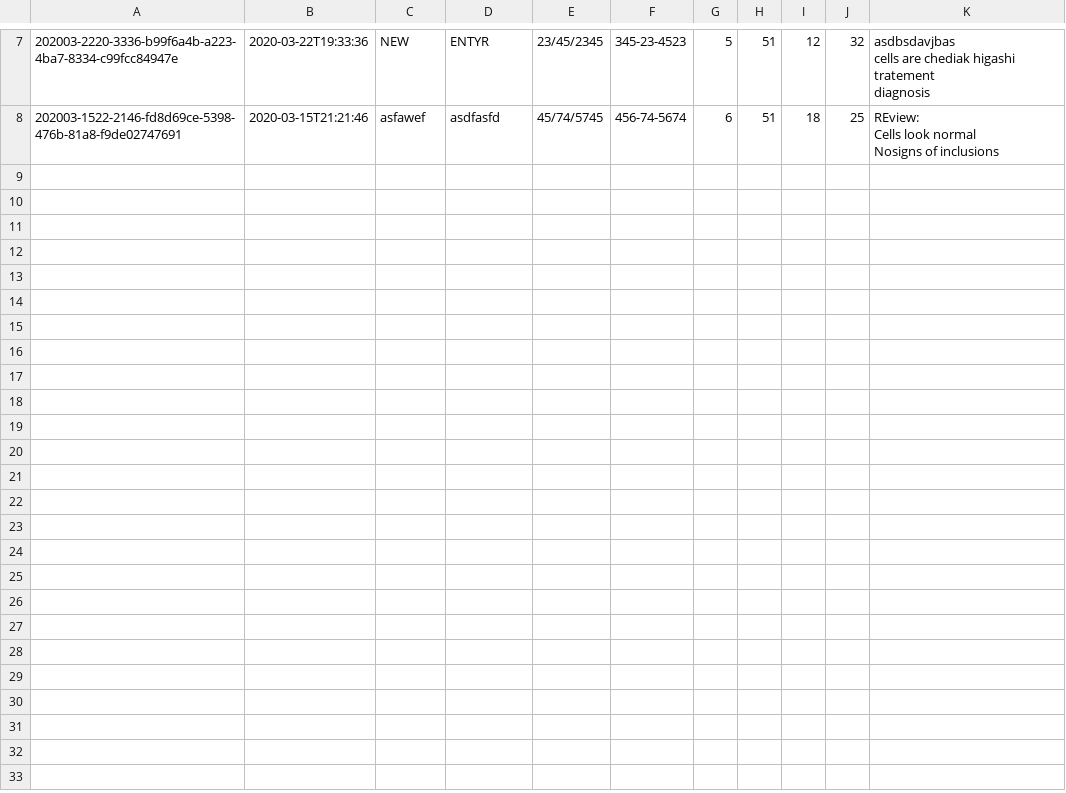
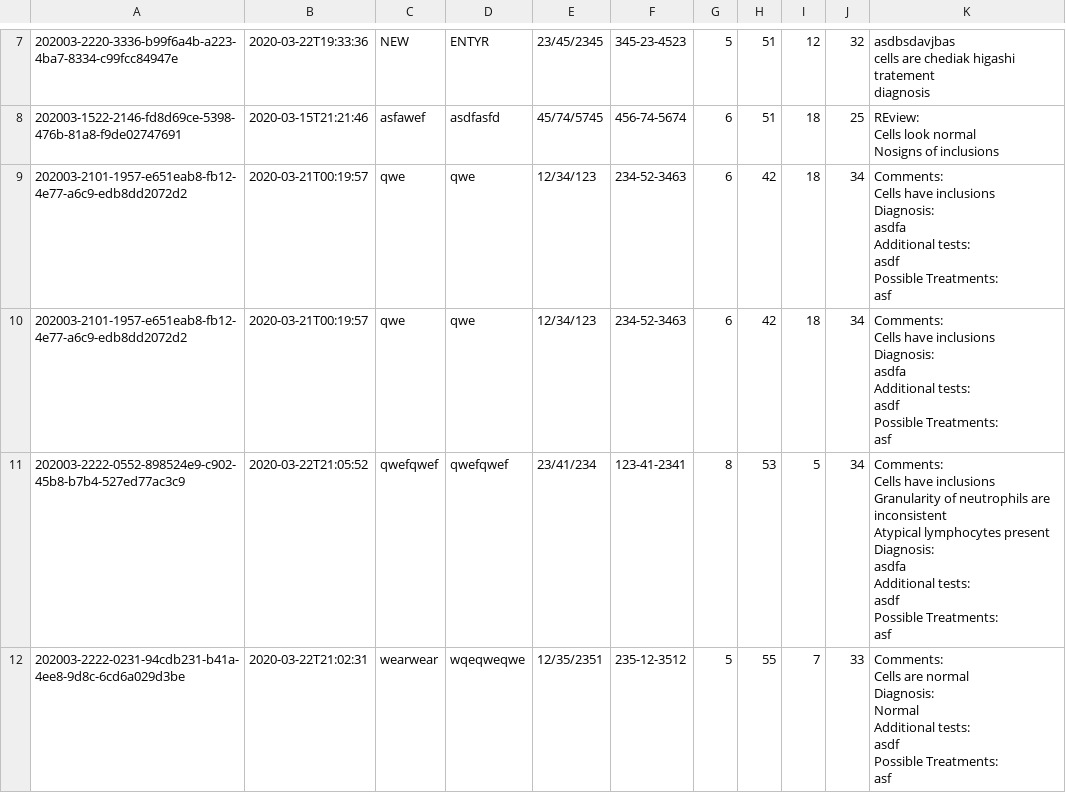
Before and after one commit to gregglegarda/WBC_Recognition_DEMO, a CSV file: records/diff_records_reviewed.csv, drawn as a sheet; only a part is shown, gaps mark what is left out; ↵ is a line break in a cell; the diff names each change by its address in the sheet, - before the commit and + after, or states it on an @@ line.

```diff
--- a/records/diff_records_reviewed.csv
+++ b/records/diff_records_reviewed.csv
+row 9: 202003-2101-1957-e651eab8-fb12-4e77-a6c9-edb8dd2072d2 | 2020-03-21T00:19:57 | qwe | qwe | 12/34/123 | 234-52-3463 | 6 | 42 | 18 | 34 | Comments: ↵ Cells have inclusions ↵ Diagnosis: ↵ asdfa ↵ Additional tests: ↵ asdf ↵ Possible Treatments: ↵ asf
+row 10: 202003-2101-1957-e651eab8-fb12-4e77-a6c9-edb8dd2072d2 | 2020-03-21T00:19:57 | qwe | qwe | 12/34/123 | 234-52-3463 | 6 | 42 | 18 | 34 | Comments: ↵ Cells have inclusions ↵ Diagnosis: ↵ asdfa ↵ Additional tests: ↵ asdf ↵ Possible Treatments: ↵ asf
+row 11: 202003-2222-0552-898524e9-c902-45b8-b7b4-527ed77ac3c9 | 2020-03-22T21:05:52 | qwefqwef | qwefqwef | 23/41/234 | 123-41-2341 | 8 | 53 | 5 | 34 | Comments: ↵ Cells have inclusions ↵ Granularity of neutrophils are inconsistent ↵ Atypical lymphocytes present ↵ Diagnosis: ↵ asdfa ↵ Additional tests: ↵ asdf ↵ Possible Treatments: ↵ asf
+row 12: 202003-2222-0231-94cdb231-b41a-4ee8-9d8c-6cd6a029d3be | 2020-03-22T21:02:31 | wearwear | wqeqweqwe | 12/35/2351 | 235-12-3512 | 5 | 55 | 7 | 33 | Comments: ↵ Cells are normal ↵ Diagnosis: ↵ Normal ↵ Additional tests: ↵ asdf ↵ Possible Treatments: ↵ asf
```
Also changed, not shown: records/diff_records.csv, records/diff_records_abnormal.csv, 5 other files.
